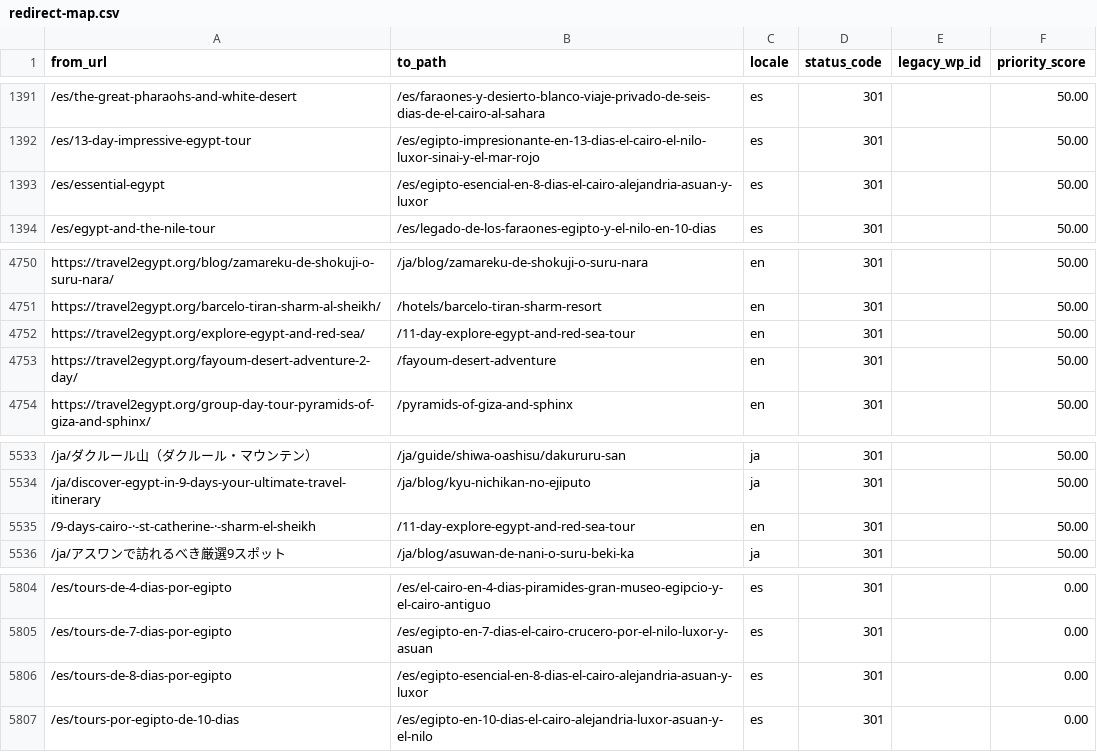
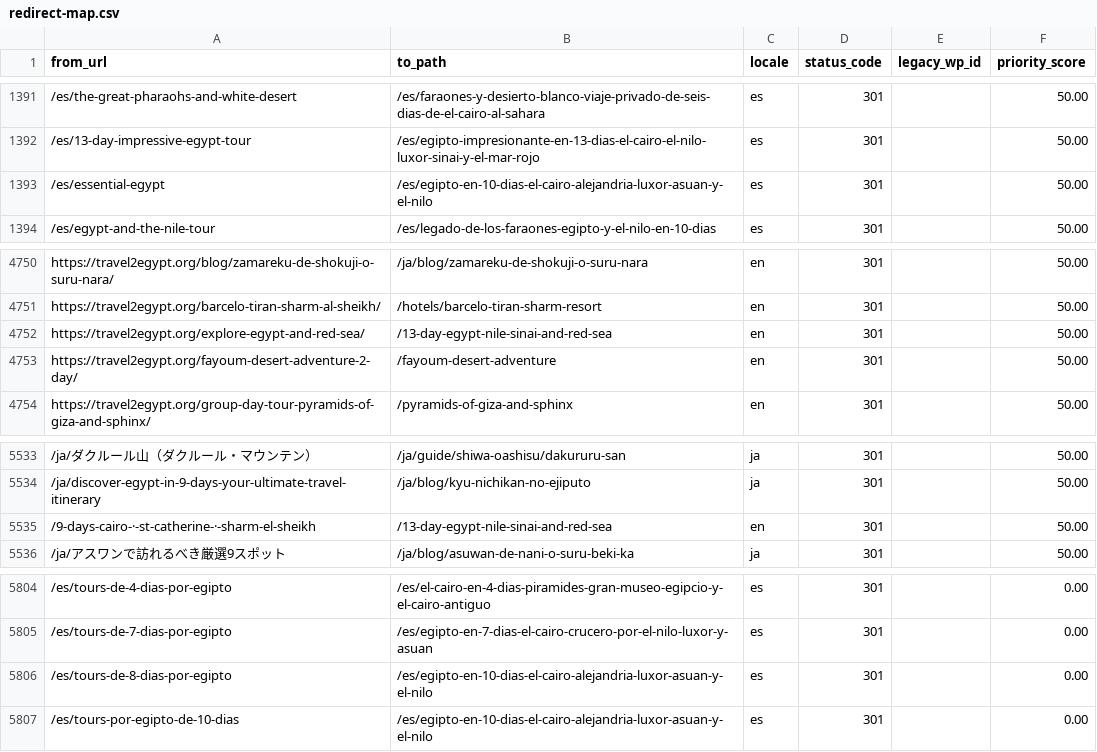
Before and after one commit to desertcanvasart-dotcom/travel2egypt-next, a CSV file: migration/redirect-map.csv, drawn as a sheet; only a part is shown, gaps mark what is left out; the diff covers the shown part only; the diff names each change by its address in the sheet, - before the commit and + after, or states it on an @@ line.

```diff
--- a/migration/redirect-map.csv
+++ b/migration/redirect-map.csv
-B1393 (to_path): /es/egipto-esencial-en-8-dias-el-cairo-alejandria-asuan-y-luxor
+B1393 (to_path): /es/egipto-en-10-dias-el-cairo-alejandria-luxor-asuan-y-el-nilo
-B4752 (to_path): /11-day-explore-egypt-and-red-sea-tour
+B4752 (to_path): /13-day-egypt-nile-sinai-and-red-sea
-B5535 (to_path): /11-day-explore-egypt-and-red-sea-tour
+B5535 (to_path): /13-day-egypt-nile-sinai-and-red-sea
-B5806 (to_path): /es/egipto-esencial-en-8-dias-el-cairo-alejandria-asuan-y-luxor
+B5806 (to_path): /es/egipto-en-10-dias-el-cairo-alejandria-luxor-asuan-y-el-nilo
```
Also changed, not shown: 7 added rows and 4 edited cells elsewhere in this file, 8 other files.
